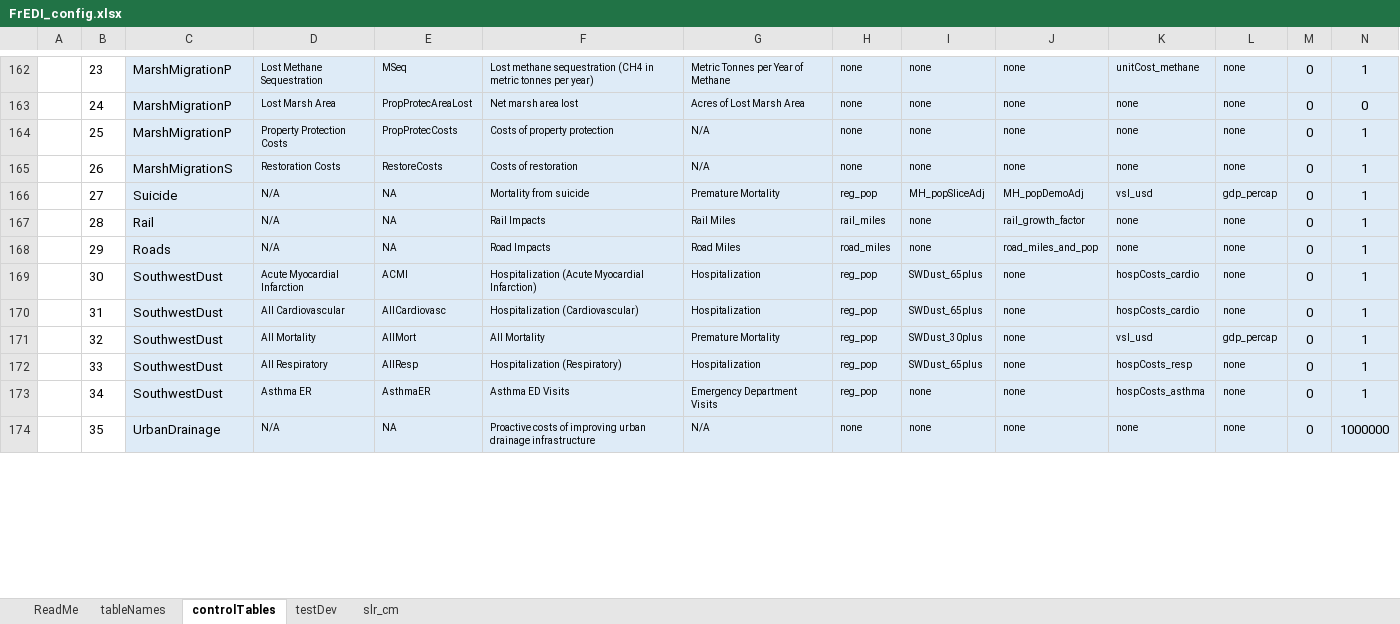
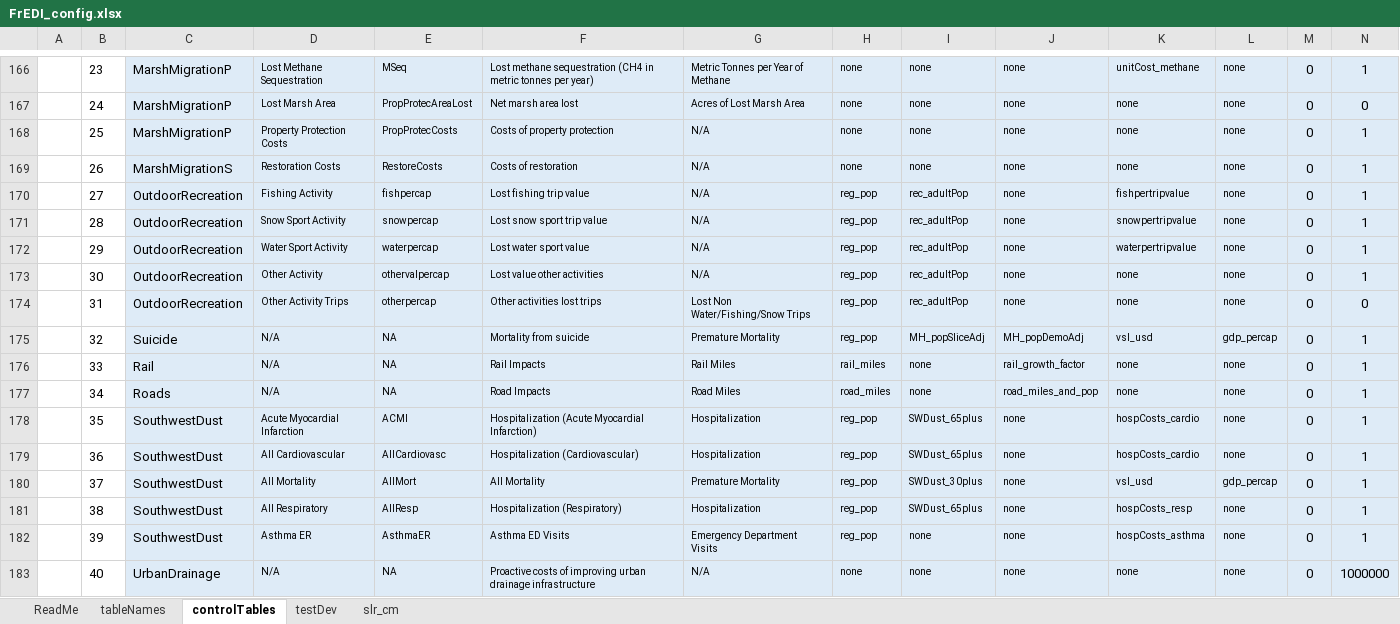
Before and after one commit to USEPA/FrEDI_Data, an Excel workbook: inst/extdata/fredi/FrEDI_config.xlsx, sheet controlTables, drawn as a sheet; only a part is shown, gaps mark what is left out; values as stored, in another font and other column widths than the file's, no borders; conditional formats and table styles not drawn; addresses are those after the commit; rows hold the shown columns only; the diff covers the shown part only; the diff names each change by its address in the sheet, - before the commit and + after, or states it on an @@ line.

Commit message:
Outdoor Recreation Scaled Impacts, Scalars, and config file update
scaled impacts, 4 scalars, and config updated

```diff
--- a/inst/extdata/fredi/FrEDI_config.xlsx (sheet controlTables)
+++ b/inst/extdata/fredi/FrEDI_config.xlsx (sheet controlTables)
+row 170:  | 27 | OutdoorRecreation | Fishing Activity | fishpercap | Lost fishing trip value | N/A | reg_pop | rec_adultPop | none | fishpertripvalue | none | 0 | 1
+row 171:  | 28 | OutdoorRecreation | Snow Sport Activity | snowpercap | Lost snow sport trip value | N/A | reg_pop | rec_adultPop | none | snowpertripvalue | none | 0 | 1
+row 172:  | 29 | OutdoorRecreation | Water Sport Activity | waterpercap | Lost water sport value | N/A | reg_pop | rec_adultPop | none | waterpertripvalue | none | 0 | 1
+row 173:  | 30 | OutdoorRecreation | Other Activity | othervalpercap | Lost value other activities | N/A | reg_pop | rec_adultPop | none | none | none | 0 | 1
+row 174:  | 31 | OutdoorRecreation | Other Activity Trips | otherpercap | Other activities lost trips | Lost Non Water/Fishing/Snow Trips | reg_pop | rec_adultPop | none | none | none | 0 | 0
-B175: 27
+B175: 32
-B176: 28
+B176: 33
-B177: 29
+B177: 34
-B178: 30
+B178: 35
-B179: 31
+B179: 36
-B180: 32
+B180: 37
-B181: 33
+B181: 38
-B182: 34
+B182: 39
-B183: 35
+B183: 40
```
Also changed, not shown: 9 added rows, 2 removed rows and 78 edited cells elsewhere in this sheet, sheet tableNames, 5 other files.
